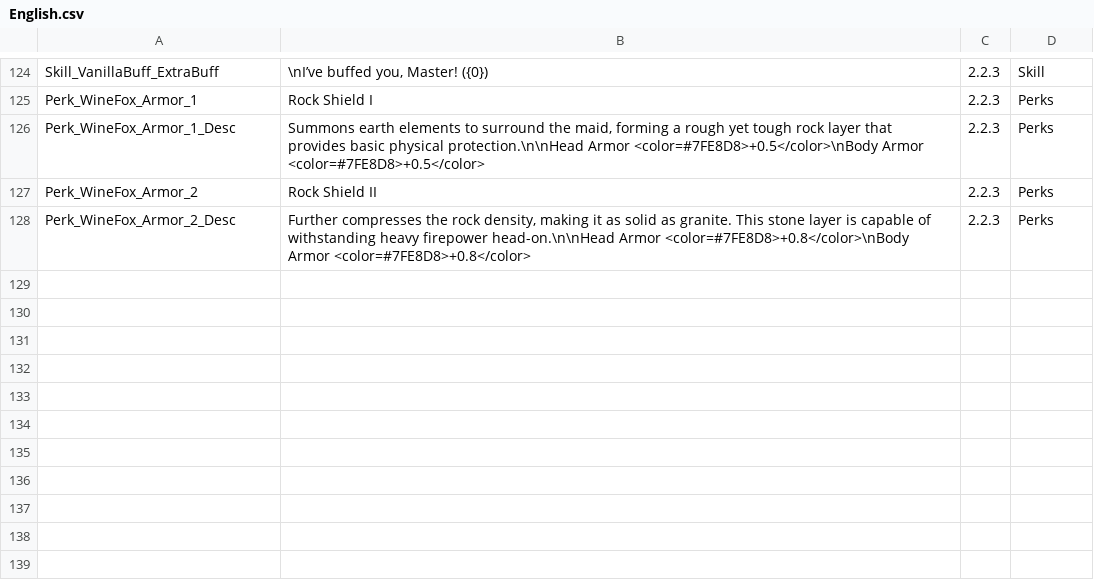
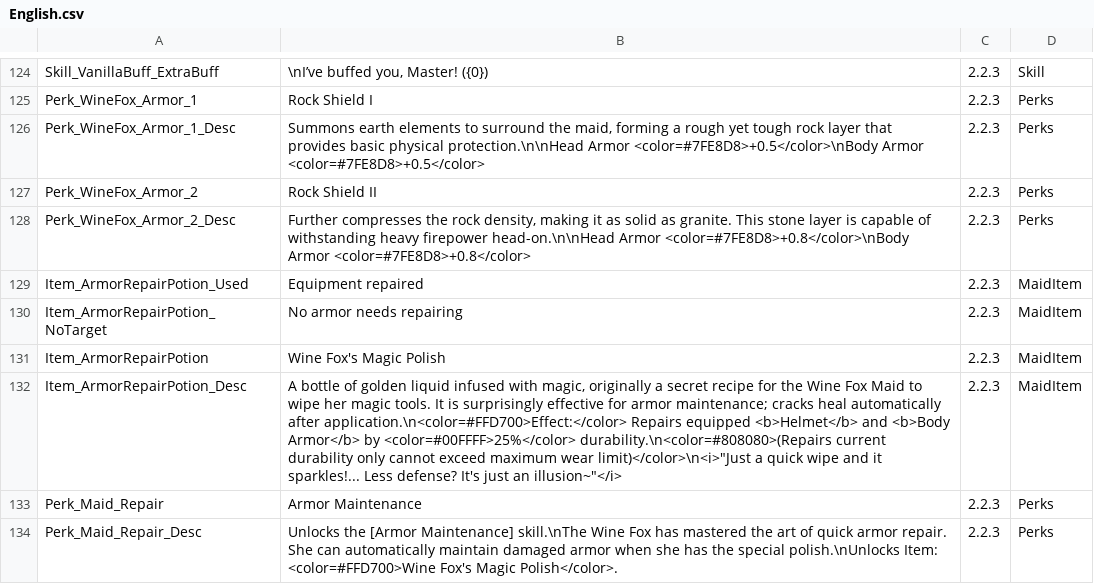
Before and after one commit to LOVEIII486/CombatMaid, a CSV file: Localization/English.csv, drawn as a sheet; only a part is shown, gaps mark what is left out.

```diff
--- a/Localization/English.csv
+++ b/Localization/English.csv
@@ -128 +128,7 @@ Perk_WineFox_Armor_2,Rock Shield II,2.2.3,Perks
 Perk_WineFox_Armor_2_Desc,"Further compresses the rock density,  making it as solid as granite. This stone layer is capable of withstanding heavy firepower head-on.\n\nHead Armor <color=#7FE8D8>+0.8</color>\nBody Armor <color=#7FE8D8>+0.8</color>",2.2.3,Perks
+Item_ArmorRepairPotion_Used,Equipment repaired,2.2.3,MaidItem
+Item_ArmorRepairPotion_NoTarget,No armor needs repairing,2.2.3,MaidItem
+Item_ArmorRepairPotion,Wine Fox's Magic Polish,2.2.3,MaidItem
+Item_ArmorRepairPotion_Desc,"A bottle of golden liquid infused with magic, originally a secret recipe for the Wine Fox Maid to wipe her magic tools. It is surprisingly effective for armor maintenance; cracks heal automatically after application.\n<color=#FFD700>Effect:</color> Repairs equipped <b>Helmet</b> and <b>Body Armor</b> by <color=#00FFFF>25%</color> durability.\n<color=#808080>(Repairs current durability only  cannot exceed maximum wear limit)</color>\n<i>""Just a quick wipe and it sparkles!... Less defense? It's just an illusion~""</i>",2.2.3,MaidItem
+Perk_Maid_Repair,Armor Maintenance,2.2.3,Perks
+Perk_Maid_Repair_Desc,Unlocks the [Armor Maintenance] skill.\nThe Wine Fox has mastered the art of quick armor repair. She can automatically maintain damaged armor when she has the special polish.\nUnlocks Item: <color=#FFD700>Wine Fox's Magic Polish</color>.,2.2.3,Perks
```
Also changed, not shown: Localization/ChineseSimplified.csv, 1 other file.
